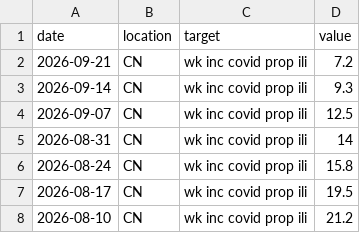
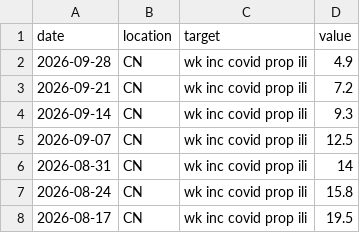
Before and after one commit to Kucube/China-COVID-19-Forecast-Hub, a CSV file: target-data/time-series.csv, drawn as a sheet; only a part is shown; the shorter side is filled out with more unchanged rows; the diff names each change by its address in the sheet, - before the commit and + after, or states it on an @@ line.

```diff
--- a/target-data/time-series.csv
+++ b/target-data/time-series.csv
+row 2: 2026-09-28 | CN | wk inc covid prop ili | 4.9
```
